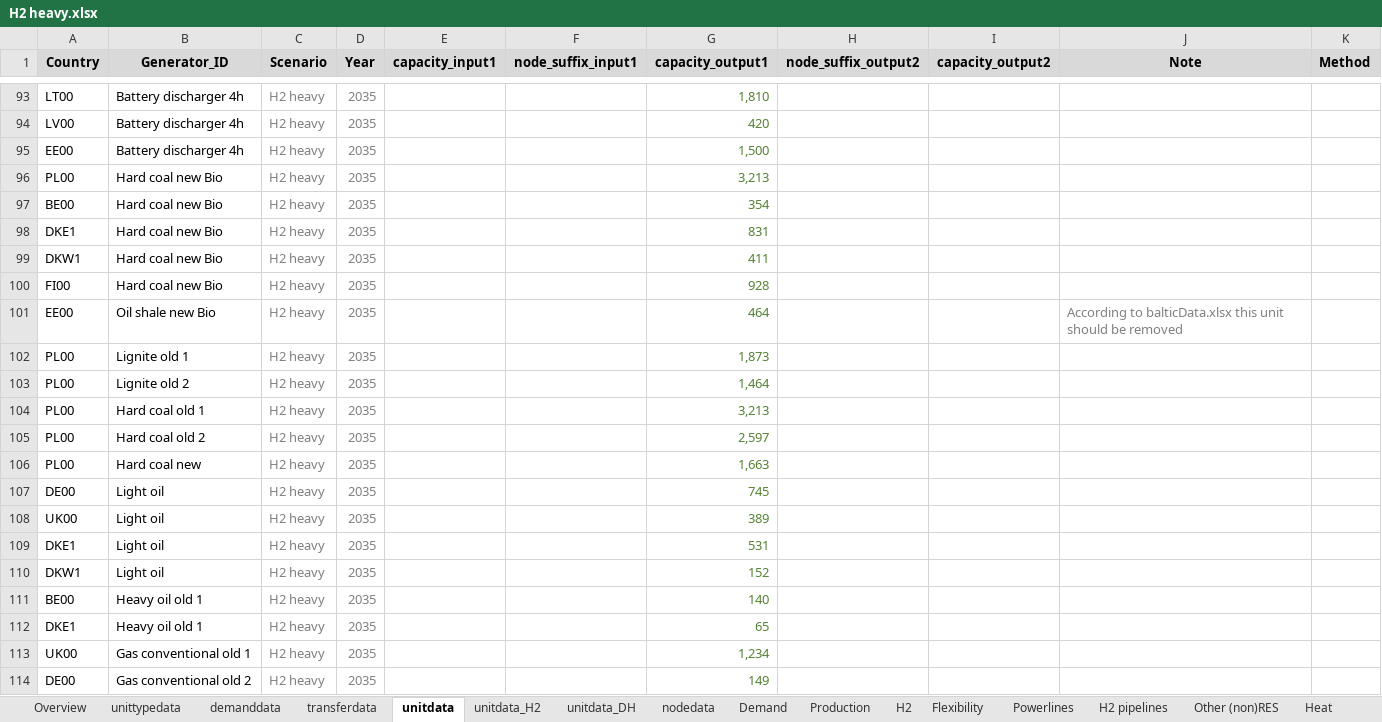
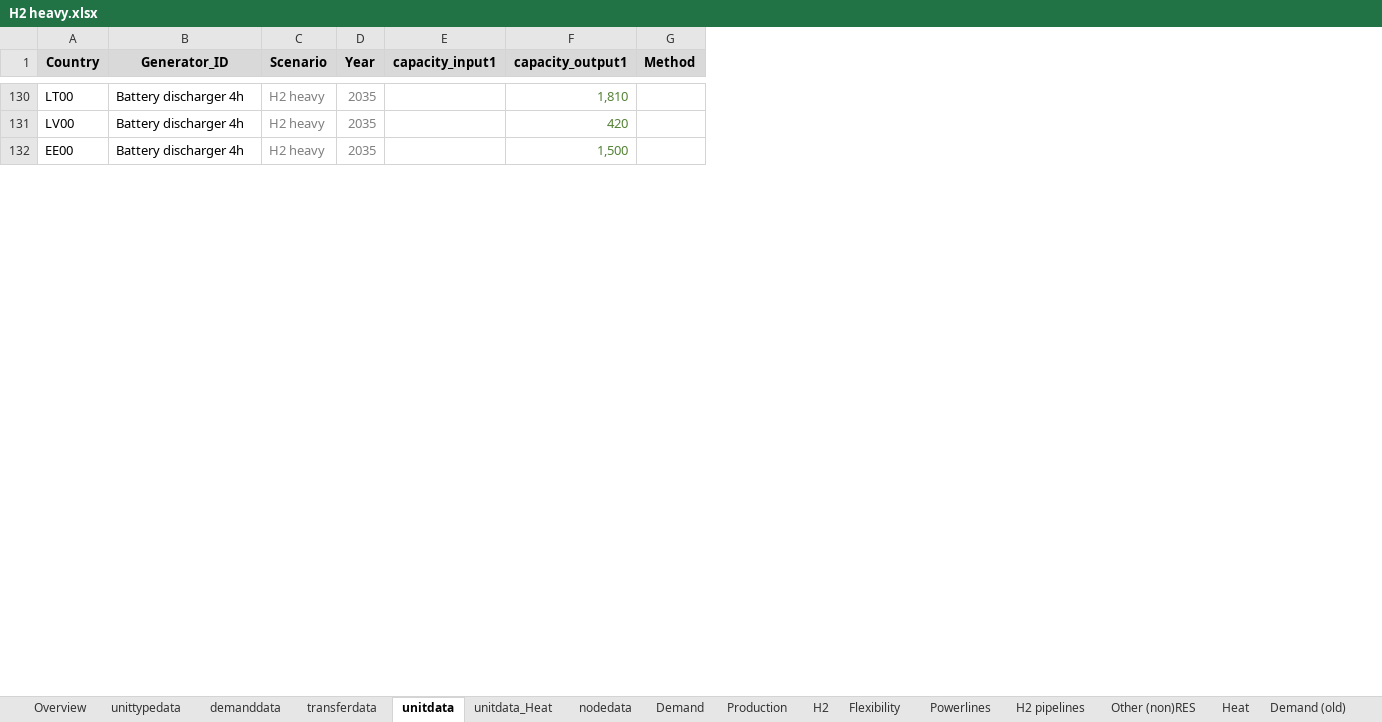
Before and after one commit to vttresearch/north_european_model, an Excel workbook: src_files/data_files/H2 heavy.xlsx, sheet unitdata, drawn as a sheet; only a part is shown, gaps mark what is left out; values as stored, in another font and other column widths than the file's, no borders; conditional formats not drawn; removed rows and columns are numbered as before the commit, all else as after; the diff covers the shown part only; the diff names each change by its address in the sheet, - before the commit and + after, or states it on an @@ line.

Commit message:
Aggregated unit sub-types. Re-ordered data sheets.

```diff
--- a/src_files/data_files/H2 heavy.xlsx (sheet unitdata)
+++ b/src_files/data_files/H2 heavy.xlsx (sheet unitdata)
-sheet tab: unitdata_DH
+sheet tab: unitdata_Heat
-sheet tab: unitdata_H2
-column F (node_suffix_input1), empty
-column H (node_suffix_output2), empty
-column I (capacity_output2), empty
-column J (Note), empty
-row 96: PL00 | Hard coal new Bio | H2 heavy | 2035 |  |  | 3,213
-row 97: BE00 | Hard coal new Bio | H2 heavy | 2035 |  |  | 354
-row 98: DKE1 | Hard coal new Bio | H2 heavy | 2035 |  |  | 831
-row 99: DKW1 | Hard coal new Bio | H2 heavy | 2035 |  |  | 411
-row 100: FI00 | Hard coal new Bio | H2 heavy | 2035 |  |  | 928
-row 101: EE00 | Oil shale new Bio | H2 heavy | 2035 |  |  | 464 |  |  | According to balticData.xlsx this unit should be removed
-row 102: PL00 | Lignite old 1 | H2 heavy | 2035 |  |  | 1,873
-row 103: PL00 | Lignite old 2 | H2 heavy | 2035 |  |  | 1,464
-row 104: PL00 | Hard coal old 1 | H2 heavy | 2035 |  |  | 3,213
-row 105: PL00 | Hard coal old 2 | H2 heavy | 2035 |  |  | 2,597
-row 106: PL00 | Hard coal new | H2 heavy | 2035 |  |  | 1,663
-row 107: DE00 | Light oil | H2 heavy | 2035 |  |  | 745
-row 108: UK00 | Light oil | H2 heavy | 2035 |  |  | 389
-row 109: DKE1 | Light oil | H2 heavy | 2035 |  |  | 531
-row 110: DKW1 | Light oil | H2 heavy | 2035 |  |  | 152
-row 111: BE00 | Heavy oil old 1 | H2 heavy | 2035 |  |  | 140
-row 112: DKE1 | Heavy oil old 1 | H2 heavy | 2035 |  |  | 65
-row 113: UK00 | Gas conventional old 1 | H2 heavy | 2035 |  |  | 1,234
-row 114: DE00 | Gas conventional old 2 | H2 heavy | 2035 |  |  | 149
```
Also changed, not shown: 145 added rows and 71 removed rows elsewhere in this sheet, sheet Production, sheet unitdata_Heat, sheet unittypedata, sheet transferdata, sheet nodedata, formulas that keep their value.
